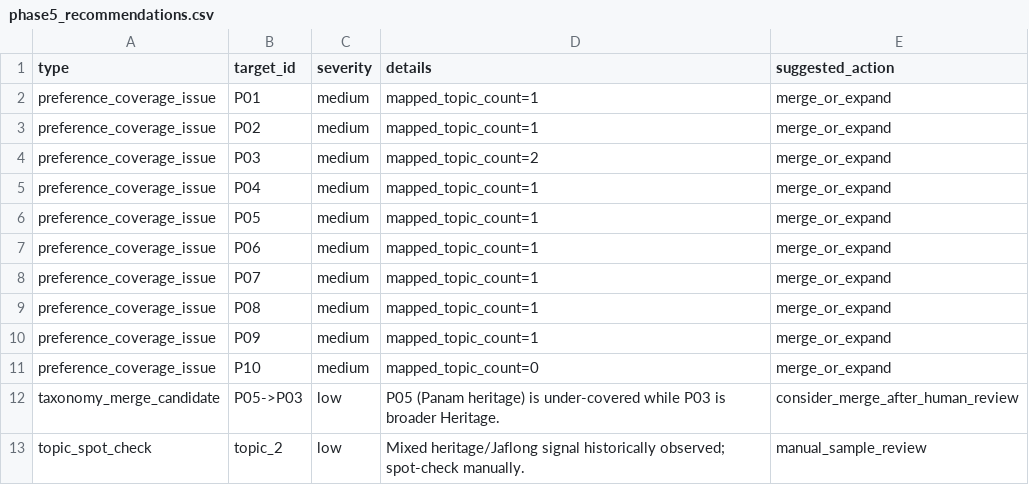
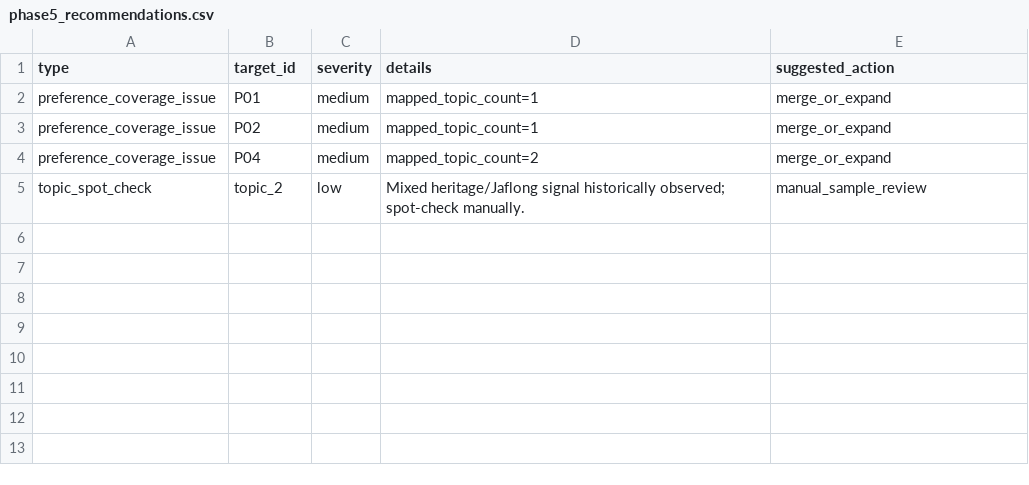
Before and after one commit to yakin-nazif13/TouristinBD, a CSV file: data/phase5_recommendations.csv, drawn as a sheet.

```diff
--- a/data/phase5_recommendations.csv
+++ b/data/phase5_recommendations.csv
@@ -3,11 +3,3 @@ preference_coverage_issue,P01,medium,mapped_topic_count=1,merge_or_expand
 preference_coverage_issue,P02,medium,mapped_topic_count=1,merge_or_expand
-preference_coverage_issue,P03,medium,mapped_topic_count=2,merge_or_expand
-preference_coverage_issue,P04,medium,mapped_topic_count=1,merge_or_expand
-preference_coverage_issue,P05,medium,mapped_topic_count=1,merge_or_expand
-preference_coverage_issue,P06,medium,mapped_topic_count=1,merge_or_expand
-preference_coverage_issue,P07,medium,mapped_topic_count=1,merge_or_expand
-preference_coverage_issue,P08,medium,mapped_topic_count=1,merge_or_expand
-preference_coverage_issue,P09,medium,mapped_topic_count=1,merge_or_expand
-preference_coverage_issue,P10,medium,mapped_topic_count=0,merge_or_expand
-taxonomy_merge_candidate,P05->P03,low,P05 (Panam heritage) is under-covered while P03 is broader Heritage.,consider_merge_after_human_review
+preference_coverage_issue,P04,medium,mapped_topic_count=2,merge_or_expand
 topic_spot_check,topic_2,low,Mixed heritage/Jaflong signal historically observed; spot-check manually.,manual_sample_review
```
Also changed, not shown: data/phase5_direction2_coverage_checks.csv, data/phase6_sensitivity_mappings.csv, 34 other files.
